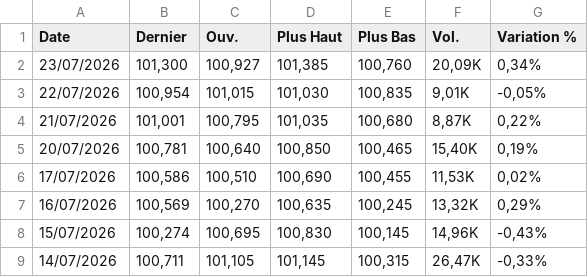
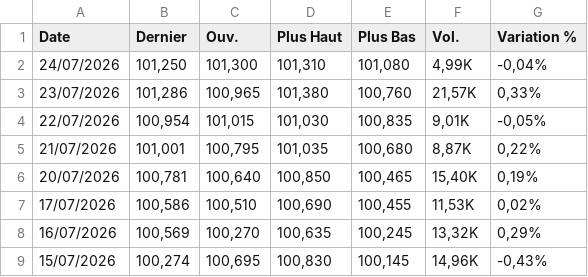
Before and after one commit to gerko-dev/azimutfinance, a CSV file: data/US_Dollar_Index.csv, drawn as a sheet; only a part is shown; the shorter side is filled out with more unchanged rows.

```diff
--- a/data/US_Dollar_Index.csv
+++ b/data/US_Dollar_Index.csv
@@ -1,3 +1,4 @@
 "Date","Dernier","Ouv."," Plus Haut","Plus Bas","Vol.","Variation %"
-"23/07/2026","101,300","100,927","101,385","100,760","20,09K","0,34%"
+"24/07/2026","101,250","101,300","101,310","101,080","4,99K","-0,04%"
+"23/07/2026","101,286","100,965","101,380","100,760","21,57K","0,33%"
 "22/07/2026","100,954","101,015","101,030","100,835","9,01K","-0,05%"
```
Also changed, not shown: data/Cafe.csv, data/brent.csv, 17 other files.
